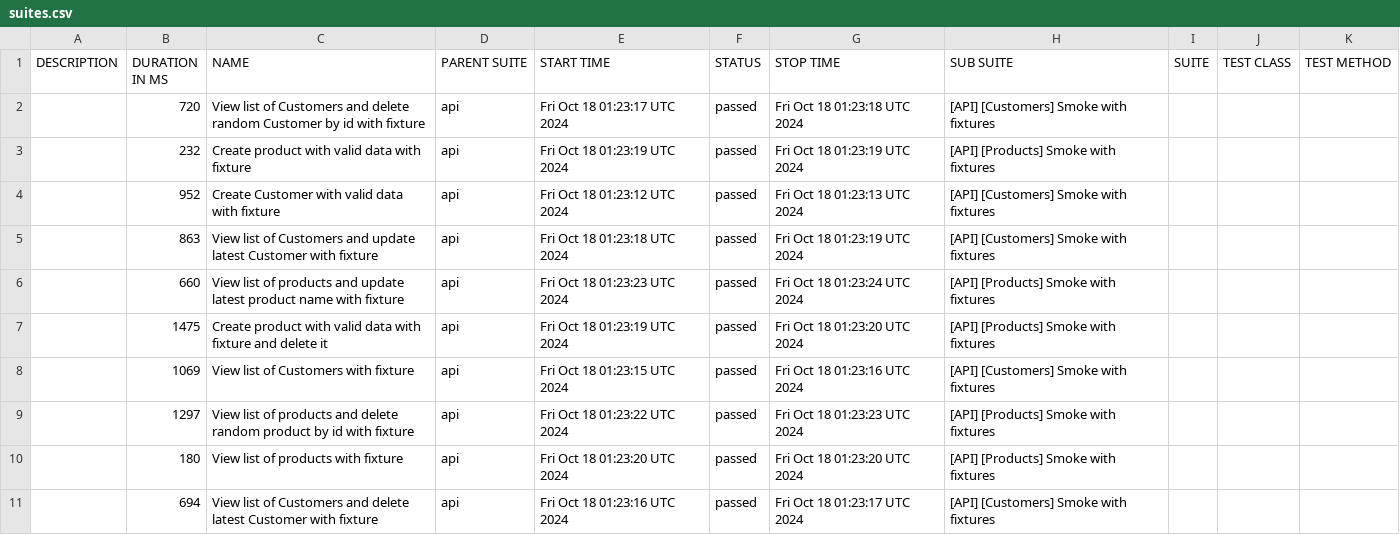
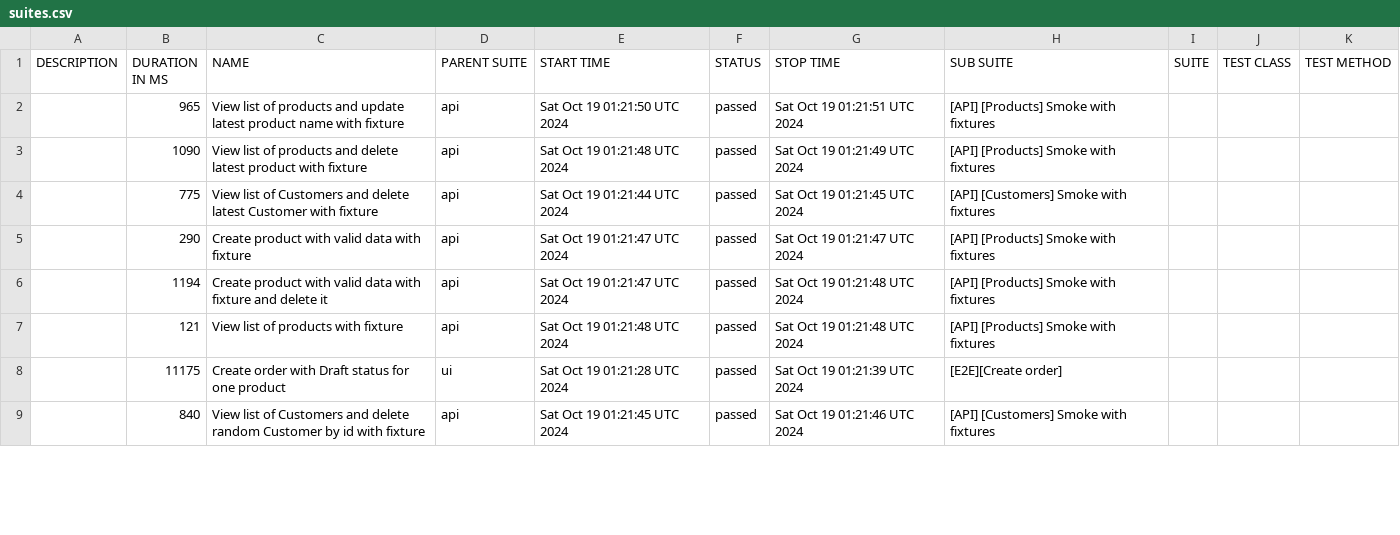
Before and after one commit to JackBlaaack/SalesPortalProject, a CSV file: allure-report/data/suites.csv, drawn as a sheet; only a part is shown; the diff covers the shown part only.

```diff
--- a/allure-report/data/suites.csv
+++ b/allure-report/data/suites.csv
@@ -1,11 +1,9 @@
 "DESCRIPTION","DURATION IN MS","NAME","PARENT SUITE","START TIME","STATUS","STOP TIME","SUB SUITE","SUITE","TEST CLASS","TEST METHOD"
-"","720","View list of Customers and delete random Customer by id with fixture","api","Fri Oct 18 01:23:17 UTC 2024","passed","Fri Oct 18 01:23:18 UTC 2024","[API] [Customers] Smoke with fixtures","","",""
-"","232","Create product with valid data with fixture","api","Fri Oct 18 01:23:19 UTC 2024","passed","Fri Oct 18 01:23:19 UTC 2024","[API] [Products] Smoke with fixtures","","",""
-"","952","Create Customer with valid data with fixture","api","Fri Oct 18 01:23:12 UTC 2024","passed","Fri Oct 18 01:23:13 UTC 2024","[API] [Customers] Smoke with fixtures","","",""
-"","863","View list of Customers and update latest Customer with fixture","api","Fri Oct 18 01:23:18 UTC 2024","passed","Fri Oct 18 01:23:19 UTC 2024","[API] [Customers] Smoke with fixtures","","",""
-"","660","View list of products and update latest product name with fixture","api","Fri Oct 18 01:23:23 UTC 2024","passed","Fri Oct 18 01:23:24 UTC 2024","[API] [Products] Smoke with fixtures","","",""
-"","1475","Create product with valid data with fixture and delete it","api","Fri Oct 18 01:23:19 UTC 2024","passed","Fri Oct 18 01:23:20 UTC 2024","[API] [Products] Smoke with fixtures","","",""
-"","1069","View list of Customers with fixture","api","Fri Oct 18 01:23:15 UTC 2024","passed","Fri Oct 18 01:23:16 UTC 2024","[API] [Customers] Smoke with fixtures","","",""
-"","1297","View list of products and delete random product by id with fixture","api","Fri Oct 18 01:23:22 UTC 2024","passed","Fri Oct 18 01:23:23 UTC 2024","[API] [Products] Smoke with fixtures","","",""
-"","180","View list of products with fixture","api","Fri Oct 18 01:23:20 UTC 2024","passed","Fri Oct 18 01:23:20 UTC 2024","[API] [Products] Smoke with fixtures","","",""
-"","694","View list of Customers and delete latest Customer with fixture","api","Fri Oct 18 01:23:16 UTC 2024","passed","Fri Oct 18 01:23:17 UTC 2024","[API] [Customers] Smoke with fixtures","","",""
+"","965","View list of products and update latest product name with fixture","api","Sat Oct 19 01:21:50 UTC 2024","passed","Sat Oct 19 01:21:51 UTC 2024","[API] [Products] Smoke with fixtures","","",""
+"","1090","View list of products and delete latest product with fixture","api","Sat Oct 19 01:21:48 UTC 2024","passed","Sat Oct 19 01:21:49 UTC 2024","[API] [Products] Smoke with fixtures","","",""
+"","775","View list of Customers and delete latest Customer with fixture","api","Sat Oct 19 01:21:44 UTC 2024","passed","Sat Oct 19 01:21:45 UTC 2024","[API] [Customers] Smoke with fixtures","","",""
+"","290","Create product with valid data with fixture","api","Sat Oct 19 01:21:47 UTC 2024","passed","Sat Oct 19 01:21:47 UTC 2024","[API] [Products] Smoke with fixtures","","",""
+"","1194","Create product with valid data with fixture and delete it","api","Sat Oct 19 01:21:47 UTC 2024","passed","Sat Oct 19 01:21:48 UTC 2024","[API] [Products] Smoke with fixtures","","",""
+"","121","View list of products with fixture","api","Sat Oct 19 01:21:48 UTC 2024","passed","Sat Oct 19 01:21:48 UTC 2024","[API] [Products] Smoke with fixtures","","",""
+"","11175","Create order with Draft status for one product","ui","Sat Oct 19 01:21:28 UTC 2024","passed","Sat Oct 19 01:21:39 UTC 2024","[E2E][Create order]","","",""
+"","840","View list of Customers and delete random Customer by id with fixture","api","Sat Oct 19 01:21:45 UTC 2024","passed","Sat Oct 19 01:21:46 UTC 2024","[API] [Customers] Smoke with fixtures","","",""
```
Also changed, not shown: 3 added rows, 1 removed row and 11 edited cells elsewhere in this file, 50 other files.
